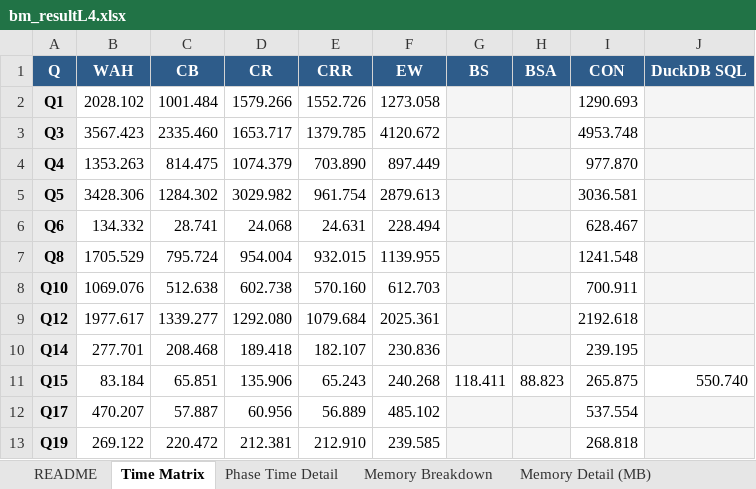
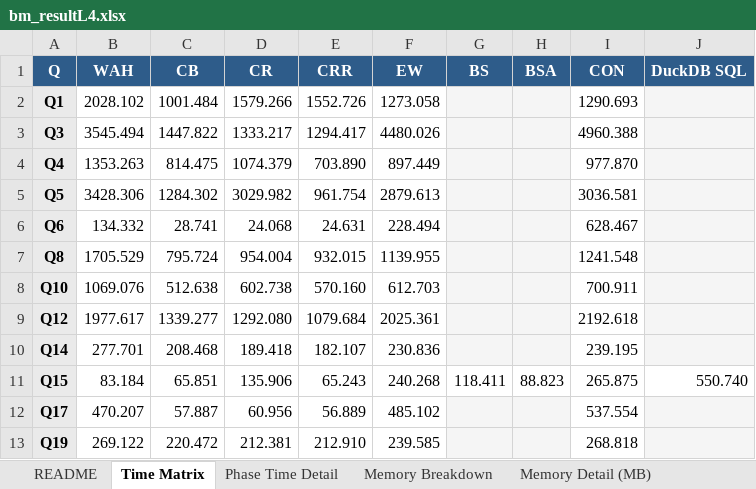
Before and after one commit to junchangwang/duckdb-DDC, an Excel workbook: bm_resultL4.xlsx, sheet Time Matrix, drawn as a sheet; values as stored, in another font and other column widths than the file's, no borders; conditional formats not drawn; the diff names each change by its address in the sheet, - before the commit and + after, or states it on an @@ line.

```diff
--- a/bm_resultL4.xlsx (sheet Time Matrix)
+++ b/bm_resultL4.xlsx (sheet Time Matrix)
-B3 (WAH): 3567.423
+B3 (WAH): 3545.494
-C3 (CB): 2335.460
+C3 (CB): 1447.822
-D3 (CR): 1653.717
+D3 (CR): 1333.217
-E3 (CRR): 1379.785
+E3 (CRR): 1294.417
-F3 (EW): 4120.672
+F3 (EW): 4480.026
-I3 (CON): 4953.748
+I3 (CON): 4960.388
```
Also changed, not shown: sheet Phase Time Detail, sheet Storage Total (MB), sheet Memory Breakdown, sheet Memory Detail (MB), 3 other files.
